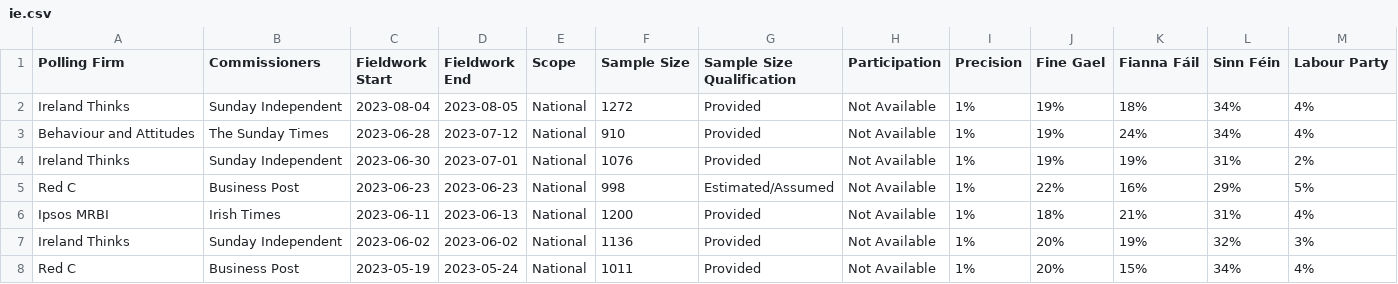
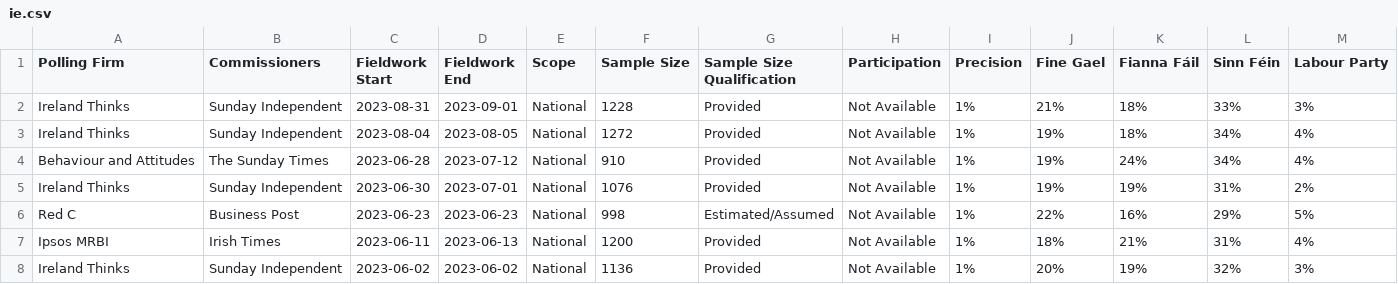
Before and after one commit to michalskop/europeelects, a CSV file: data_original/ie.csv, drawn as a sheet; only a part is shown; the shorter side is filled out with more unchanged rows; rows hold the shown columns only; the diff names each change by its address in the sheet, - before the commit and + after, or states it on an @@ line.

```diff
--- a/data_original/ie.csv
+++ b/data_original/ie.csv
+row 2: Ireland Thinks | Sunday Independent | 2023-08-31 | 2023-09-01 | National | 1228 | Provided | Not Available | 1% | 21% | 18% | 33% | 3%
```
Also changed, not shown: data_original/bg.csv, data_original/fr.csv, 2 other files.
